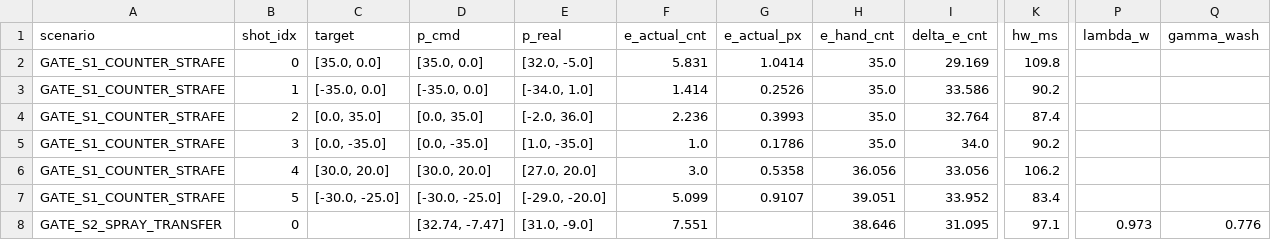
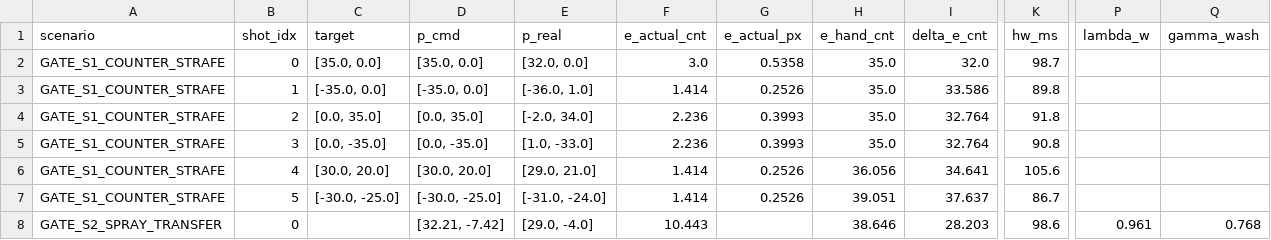
Before and after one commit to 2779841490l-cmd/3-rrr, a CSV file: shared_control_hil/logs/verify_kpi_shots.csv, drawn as a sheet; only a part is shown, gaps mark what is left out; the diff covers the shown part only; the diff names each change by its address in the sheet, - before the commit and + after, or states it on an @@ line.

Commit message:
feat(hil): add CS2 video trace extractor and real-video HIL personalization

```diff
--- a/shared_control_hil/logs/verify_kpi_shots.csv
+++ b/shared_control_hil/logs/verify_kpi_shots.csv
-E2 (p_real): [32.0, -5.0]
+E2 (p_real): [32.0, 0.0]
-F2 (e_actual_cnt): 5.831
+F2 (e_actual_cnt): 3.0
-G2 (e_actual_px): 1.0414
+G2 (e_actual_px): 0.5358
-I2 (delta_e_cnt): 29.169
+I2 (delta_e_cnt): 32.0
-K2 (hw_ms): 109.8
+K2 (hw_ms): 98.7
-E3 (p_real): [-34.0, 1.0]
+E3 (p_real): [-36.0, 1.0]
-K3 (hw_ms): 90.2
+K3 (hw_ms): 89.8
-E4 (p_real): [-2.0, 36.0]
+E4 (p_real): [-2.0, 34.0]
-K4 (hw_ms): 87.4
+K4 (hw_ms): 91.8
-E5 (p_real): [1.0, -35.0]
+E5 (p_real): [1.0, -33.0]
-F5 (e_actual_cnt): 1.0
+F5 (e_actual_cnt): 2.236
-G5 (e_actual_px): 0.1786
+G5 (e_actual_px): 0.3993
-I5 (delta_e_cnt): 34.0
+I5 (delta_e_cnt): 32.764
-K5 (hw_ms): 90.2
+K5 (hw_ms): 90.8
-E6 (p_real): [27.0, 20.0]
+E6 (p_real): [29.0, 21.0]
-F6 (e_actual_cnt): 3.0
+F6 (e_actual_cnt): 1.414
-G6 (e_actual_px): 0.5358
+G6 (e_actual_px): 0.2526
-I6 (delta_e_cnt): 33.056
+I6 (delta_e_cnt): 34.641
-K6 (hw_ms): 106.2
+K6 (hw_ms): 105.6
-E7 (p_real): [-29.0, -20.0]
+E7 (p_real): [-31.0, -24.0]
-F7 (e_actual_cnt): 5.099
+F7 (e_actual_cnt): 1.414
-G7 (e_actual_px): 0.9107
+G7 (e_actual_px): 0.2526
-I7 (delta_e_cnt): 33.952
+I7 (delta_e_cnt): 37.637
-K7 (hw_ms): 83.4
+K7 (hw_ms): 86.7
-D8 (p_cmd): [32.74, -7.47]
+D8 (p_cmd): [32.21, -7.42]
-E8 (p_real): [31.0, -9.0]
+E8 (p_real): [29.0, -4.0]
-F8 (e_actual_cnt): 7.551
+F8 (e_actual_cnt): 10.443
-I8 (delta_e_cnt): 31.095
+I8 (delta_e_cnt): 28.203
-K8 (hw_ms): 97.1
+K8 (hw_ms): 98.6
-P8 (lambda_w): 0.973
+P8 (lambda_w): 0.961
-Q8 (gamma_wash): 0.776
+Q8 (gamma_wash): 0.768
```
Also changed, not shown: 138 edited cells elsewhere in this file, 53 other files.
